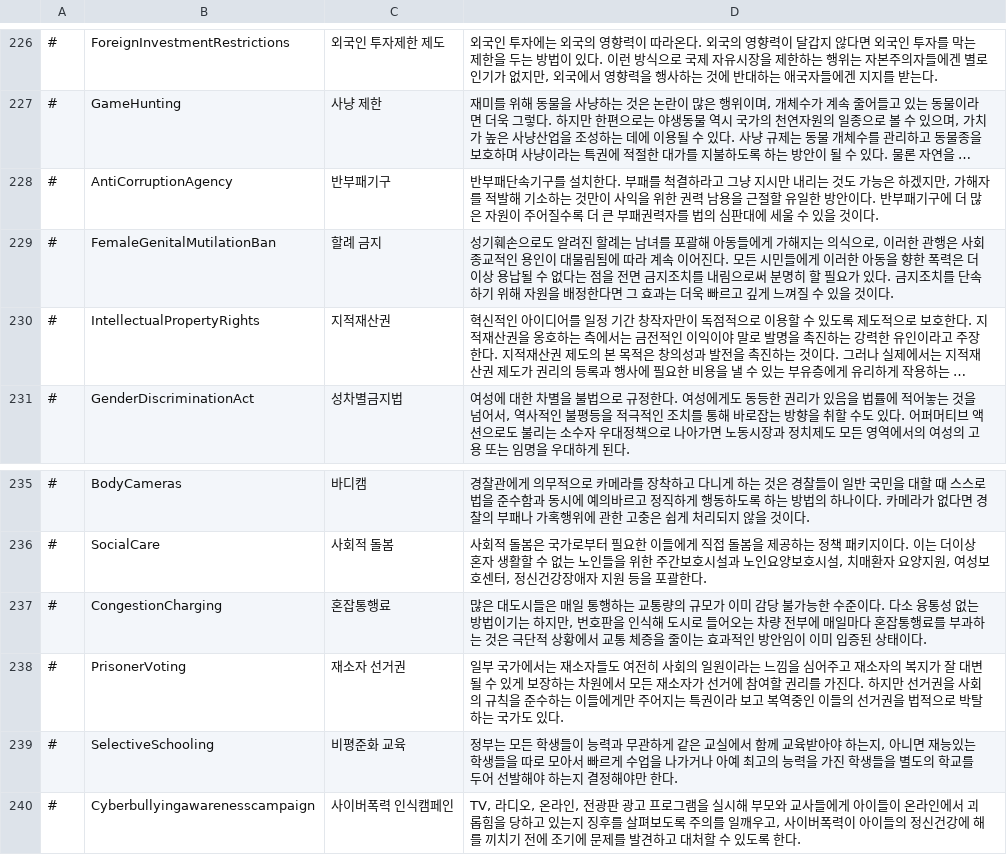
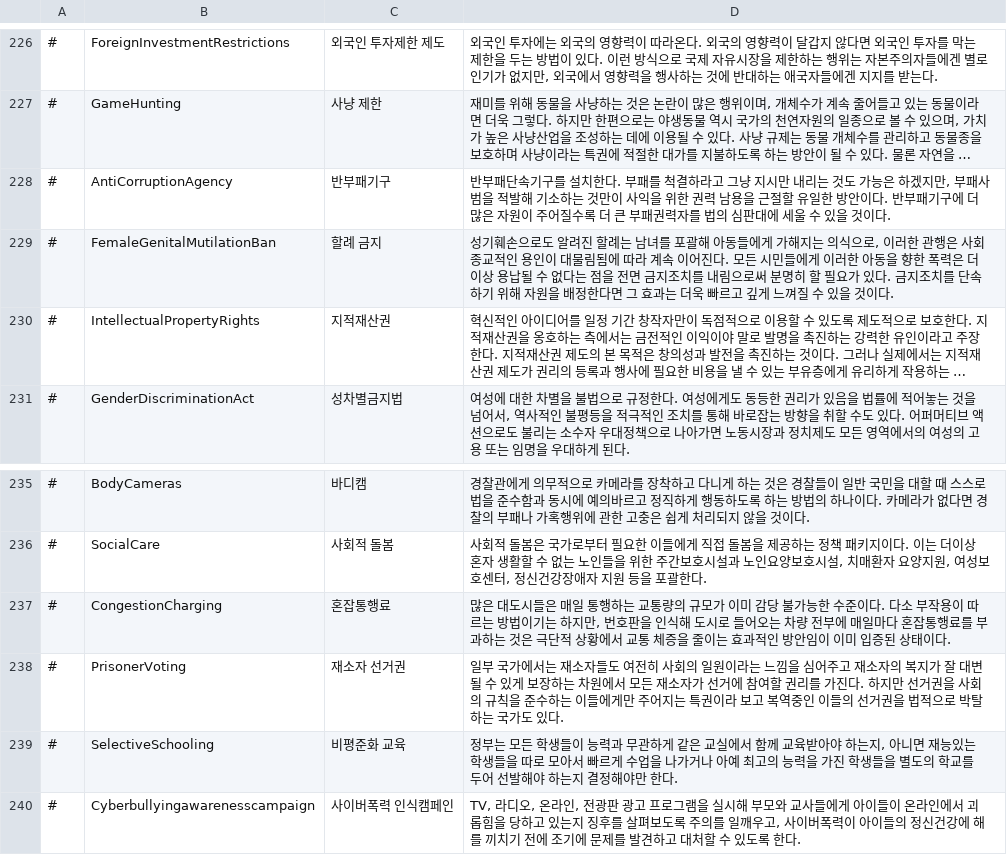
Before and after one commit to whiteforce4/Democracy4KoreanTranslation, a CSV file: Korean/policies.csv, drawn as a sheet; only a part is shown, gaps mark what is left out; long unchanged cells end in …; the diff covers the shown part only; the diff names each change by its address in the sheet, - before the commit and + after, or states it on an @@ line.

```diff
--- a/Korean/policies.csv
+++ b/Korean/policies.csv
-D228: …겠지만, 가해자를 적발해…
+D228: …겠지만, 부패사범을 적발해…
-D237: …. 다소 융통성 없는 방법…
+D237: …. 다소 부작용이 따르는 방법…
```
Also changed, not shown: 7 edited cells elsewhere in this file.
